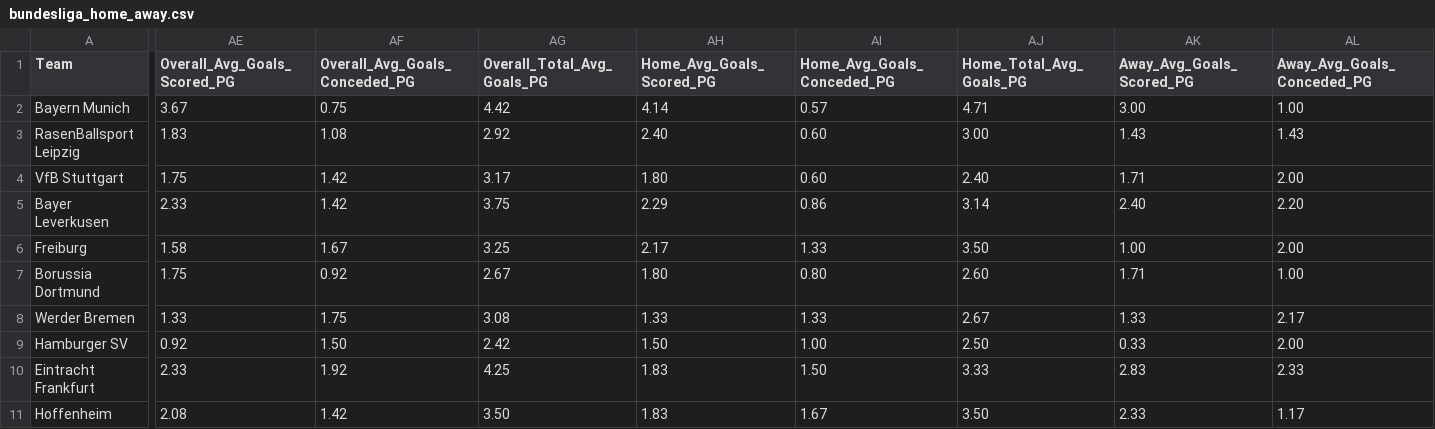
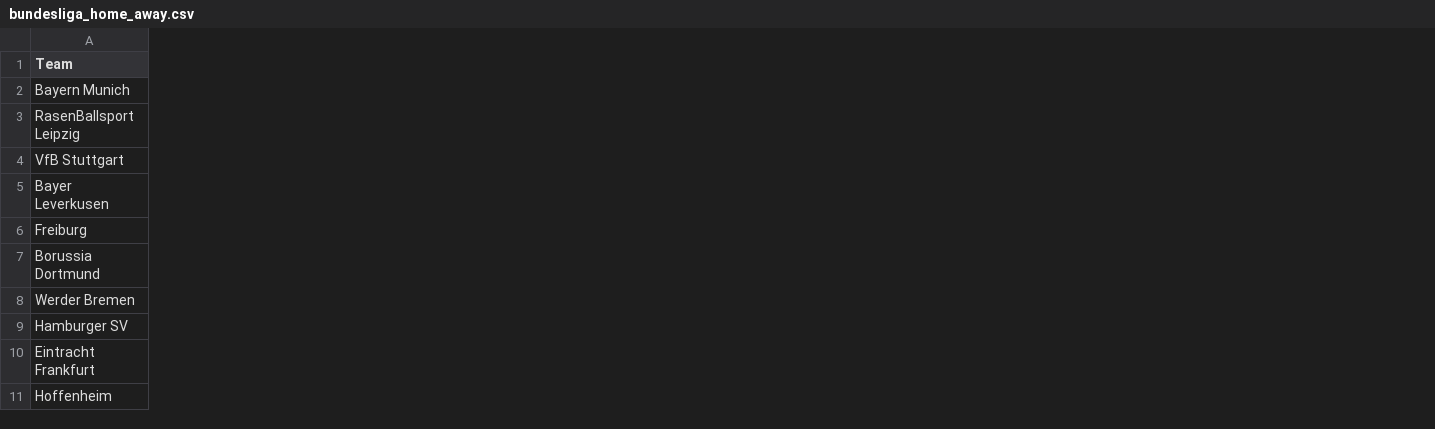
Before and after one commit to profdue/phantom, a CSV file: data/bundesliga_home_away.csv, drawn as a sheet; only a part is shown, gaps mark what is left out; the diff covers the shown part only; the diff names each change by its address in the sheet, - before the commit and + after, or states it on an @@ line.

Commit message:
Update bundesliga_home_away.csv

```diff
--- a/data/bundesliga_home_away.csv
+++ b/data/bundesliga_home_away.csv
-column AE (Overall_Avg_Goals_Scored_PG), rows 2-11: 3.67 | 1.83 | 1.75 | 2.33 | 1.58 | 1.75 | 1.33 | 0.92 | 2.33 | 2.08
-column AF (Overall_Avg_Goals_Conceded_PG), rows 2-11: 0.75 | 1.08 | 1.42 | 1.42 | 1.67 | 0.92 | 1.75 | 1.50 | 1.92 | 1.42
-column AG (Overall_Total_Avg_Goals_PG), rows 2-11: 4.42 | 2.92 | 3.17 | 3.75 | 3.25 | 2.67 | 3.08 | 2.42 | 4.25 | 3.50
-column AH (Home_Avg_Goals_Scored_PG), rows 2-11: 4.14 | 2.40 | 1.80 | 2.29 | 2.17 | 1.80 | 1.33 | 1.50 | 1.83 | 1.83
-column AI (Home_Avg_Goals_Conceded_PG), rows 2-11: 0.57 | 0.60 | 0.60 | 0.86 | 1.33 | 0.80 | 1.33 | 1.00 | 1.50 | 1.67
-column AJ (Home_Total_Avg_Goals_PG), rows 2-11: 4.71 | 3.00 | 2.40 | 3.14 | 3.50 | 2.60 | 2.67 | 2.50 | 3.33 | 3.50
-column AK (Away_Avg_Goals_Scored_PG), rows 2-11: 3.00 | 1.43 | 1.71 | 2.40 | 1.00 | 1.71 | 1.33 | 0.33 | 2.83 | 2.33
-column AL (Away_Avg_Goals_Conceded_PG), rows 2-11: 1.00 | 1.43 | 2.00 | 2.20 | 2.00 | 1.00 | 2.17 | 2.00 | 2.33 | 1.17
```
Also changed, not shown: 1 removed column elsewhere in this file.
